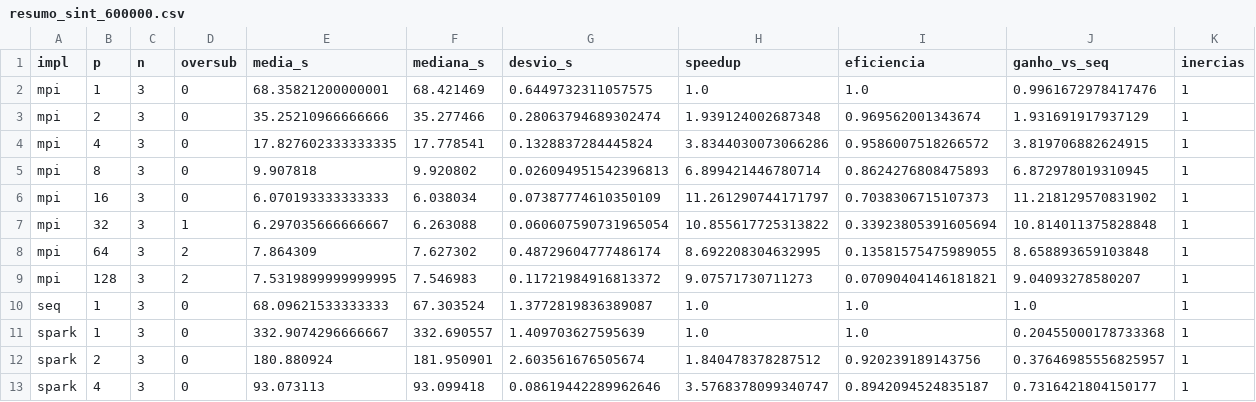
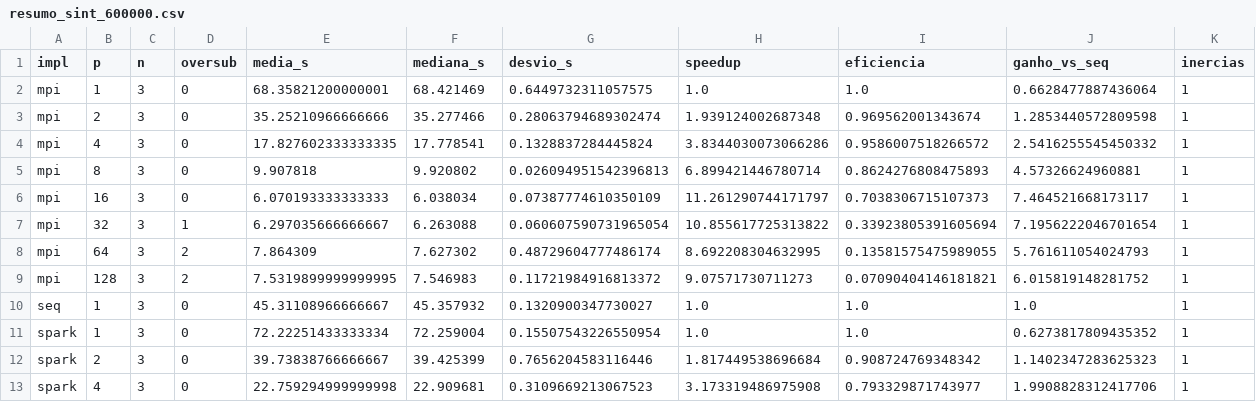
Before and after one commit to kauaitavora/Sistemas-Distribuidos-UFF, a CSV file: Trabalho 2/resultados/resumo_sint_600000.csv, drawn as a sheet; only a part is shown; the diff covers the shown part only.

```diff
--- a/Trabalho 2/resultados/resumo_sint_600000.csv
+++ b/Trabalho 2/resultados/resumo_sint_600000.csv
@@ -1,13 +1,13 @@
 impl,p,n,oversub,media_s,mediana_s,desvio_s,speedup,eficiencia,ganho_vs_seq,inercias
-mpi,1,3,0,68.35821200000001,68.421469,0.6449732311057575,1.0,1.0,0.9961672978417476,1
-mpi,2,3,0,35.25210966666666,35.277466,0.28063794689302474,1.939124002687348,0.969562001343674,1.931691917937129,1
-mpi,4,3,0,17.827602333333335,17.778541,0.1328837284445824,3.8344030073066286,0.9586007518266572,3.819706882624915,1
-mpi,8,3,0,9.907818,9.920802,0.026094951542396813,6.899421446780714,0.8624276808475893,6.872978019310945,1
-mpi,16,3,0,6.070193333333333,6.038034,0.07387774610350109,11.261290744171797,0.7038306715107373,11.218129570831902,1
-mpi,32,3,1,6.297035666666667,6.263088,0.060607590731965054,10.855617725313822,0.33923805391605694,10.814011375828848,1
-mpi,64,3,2,7.864309,7.627302,0.48729604777486174,8.692208304632995,0.13581575475989055,8.658893659103848,1
-mpi,128,3,2,7.5319899999999995,7.546983,0.11721984916813372,9.07571730711273,0.07090404146181821,9.04093278580207,1
-seq,1,3,0,68.09621533333333,67.303524,1.3772819836389087,1.0,1.0,1.0,1
-spark,1,3,0,332.9074296666667,332.690557,1.409703627595639,1.0,1.0,0.20455000178733368,1
-spark,2,3,0,180.880924,181.950901,2.603561676505674,1.840478378287512,0.920239189143756,0.37646985556825957,1
-spark,4,3,0,93.073113,93.099418,0.08619442289962646,3.5768378099340747,0.8942094524835187,0.7316421804150177,1
+mpi,1,3,0,68.35821200000001,68.421469,0.6449732311057575,1.0,1.0,0.6628477887436064,1
+mpi,2,3,0,35.25210966666666,35.277466,0.28063794689302474,1.939124002687348,0.969562001343674,1.2853440572809598,1
+mpi,4,3,0,17.827602333333335,17.778541,0.1328837284445824,3.8344030073066286,0.9586007518266572,2.5416255545450332,1
+mpi,8,3,0,9.907818,9.920802,0.026094951542396813,6.899421446780714,0.8624276808475893,4.57326624960881,1
+mpi,16,3,0,6.070193333333333,6.038034,0.07387774610350109,11.261290744171797,0.7038306715107373,7.464521668173117,1
+mpi,32,3,1,6.297035666666667,6.263088,0.060607590731965054,10.855617725313822,0.33923805391605694,7.1956222046701654,1
+mpi,64,3,2,7.864309,7.627302,0.48729604777486174,8.692208304632995,0.13581575475989055,5.761611054024793,1
+mpi,128,3,2,7.5319899999999995,7.546983,0.11721984916813372,9.07571730711273,0.07090404146181821,6.015819148281752,1
+seq,1,3,0,45.31108966666667,45.357932,0.1320900347730027,1.0,1.0,1.0,1
+spark,1,3,0,72.22251433333334,72.259004,0.15507543226550954,1.0,1.0,0.6273817809435352,1
+spark,2,3,0,39.73838766666667,39.425399,0.7656204583116446,1.817449538696684,0.908724769348342,1.1402347283625323,1
+spark,4,3,0,22.759294999999998,22.909681,0.3109669213067523,3.173319486975908,0.793329871743977,1.9908828312417706,1
```
Also changed, not shown: 30 edited cells elsewhere in this file, Trabalho 2/resultados/alteracoes_sint_600000.csv, Trabalho 2/resultados/seq_sint_600000_base.csv, 37 other files.
